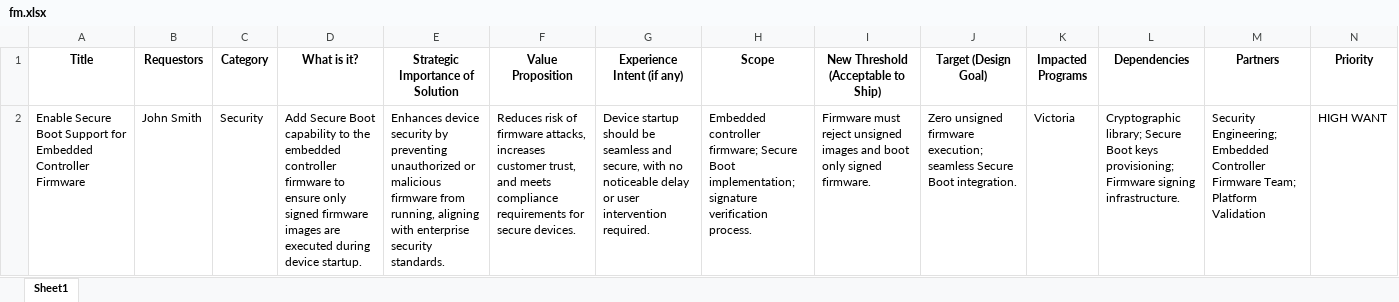
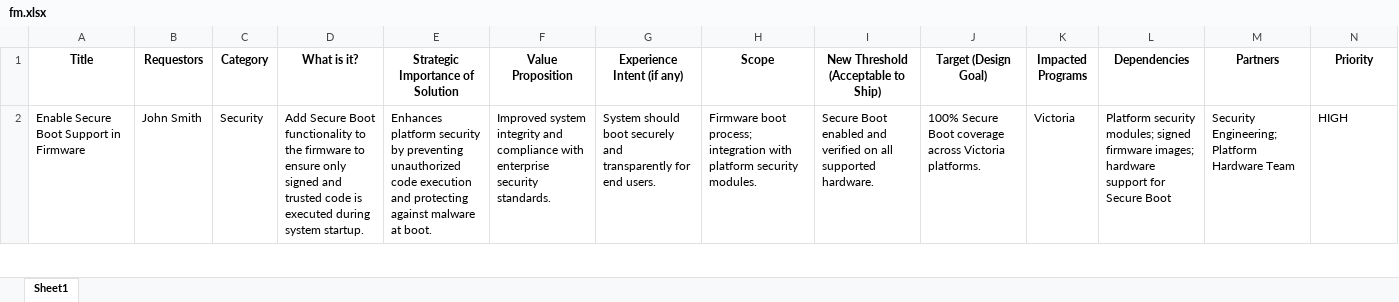
Before and after one commit to vijayasaradhi95/AAVA-HPPRINT, an Excel workbook: jira/fm.xlsx, sheet Sheet1, drawn as a sheet; only a part is shown; values as stored, in another font and other column widths than the file's, no borders; the diff covers the shown part only; the diff names each change by its address in the sheet, - before the commit and + after, or states it on an @@ line.

Commit message:
Update jira/fm.xlsx

```diff
--- a/jira/fm.xlsx (sheet Sheet1)
+++ b/jira/fm.xlsx (sheet Sheet1)
-A2 (Title): …Boot Support for Embedded Controller Firmware
+A2 (Title): …Boot Support in Firmware
-D2 (What is it?): …Secure Boot capability to the embedded controller firmware to ensure only signed firmware images are executed during device startup.
+D2 (What is it?): …Secure Boot functionality to the firmware to ensure only signed and trusted code is executed during system startup.
-E2 (Strategic Importance of Solution): Enhances device security by preventing unauthorized or malicious firmware from running, aligning with enterprise security standards.
+E2 (Strategic Importance of Solution): Enhances platform security by preventing unauthorized code execution and protecting against malware at boot.
-F2 (Value Proposition): Reduces risk of firmware attacks, increases customer trust, and meets compliance requirements for secure devices.
+F2 (Value Proposition): Improved system integrity and compliance with enterprise security standards.
-G2 (Experience Intent (if any)): Device startup should be seamless and secure, with no noticeable delay or user intervention required.
+G2 (Experience Intent (if any)): System should boot securely and transparently for end users.
-H2 (Scope): Embedded controller firmware; Secure Boot implementation; signature verification process.
+H2 (Scope): Firmware boot process; integration with platform security modules.
-I2: Firmware must reject unsigned images and boot only signed firmware.
+I2: Secure Boot enabled and verified on all supported hardware.
-J2 (Target (Design Goal)): Zero unsigned firmware execution; seamless Secure Boot integration.
+J2 (Target (Design Goal)): 100% Secure Boot coverage across Victoria platforms.
-L2 (Dependencies): Cryptographic library; Secure Boot keys provisioning; Firmware signing infrastructure.
+L2 (Dependencies): Platform security modules; signed firmware images; hardware support for Secure Boot
-M2 (Partners): Security Engineering; Embedded Controller Firmware Team; Platform Validation
+M2 (Partners): Security Engineering; Platform Hardware Team
-N2 (Priority): HIGH WANT
+N2 (Priority): HIGH
```
Also changed, not shown: 2 added rows and 1 removed row elsewhere in this sheet.
